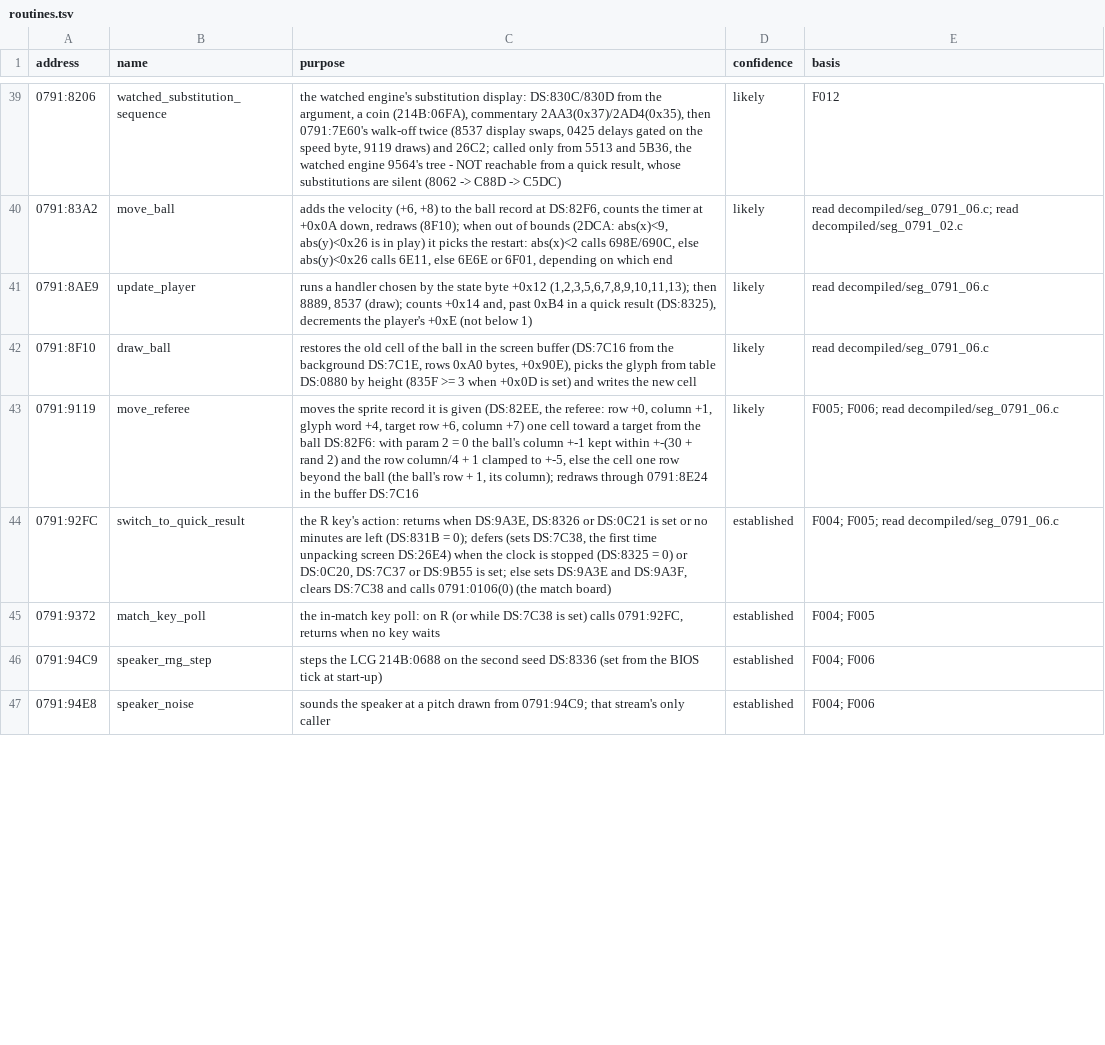
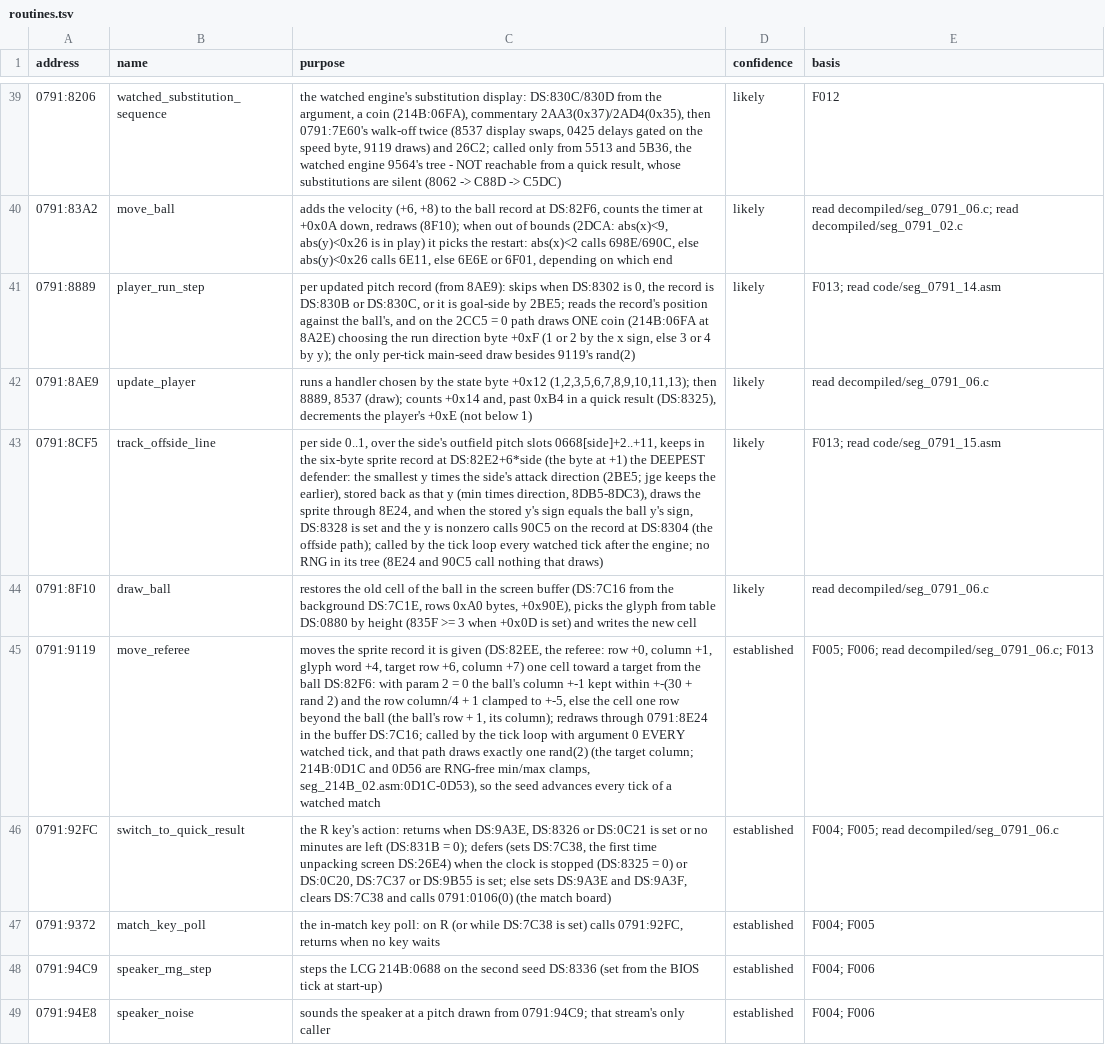
Before and after one commit to diegoami/goal2-archaeology, a TSV file: static/goal-exe/annotations/routines.tsv, drawn as a sheet; only a part is shown, gaps mark what is left out; addresses are those after the commit; the diff covers the shown part only; the diff names each change by its address in the sheet, - before the commit and + after, or states it on an @@ line.

Commit message:
T25 step 4: F013 (the watched tick map), its annotation rows, the regenerated named view and the tests that pin them

```diff
--- a/static/goal-exe/annotations/routines.tsv
+++ b/static/goal-exe/annotations/routines.tsv
+row 41: 0791:8889 | player_run_step | per updated pitch record (from 8AE9): skips when DS:8302 is 0, the record is DS:830B or DS:830C, or it is goal-side by 2BE5; reads the record's position against the ball's, and on the 2CC5 = 0 path draws ONE coin (214B:06FA at 8A2E) choosing the run direction byte +0xF (1 or 2 by the x sign, else 3 or 4 by y); the only per-tick main-seed draw besides 9119's rand(2) | likely | F013; read code/seg_0791_14.asm
+row 43: 0791:8CF5 | track_offside_line | per side 0..1, over the side's outfield pitch slots 0668[side]+2..+11, keeps in the six-byte sprite record at DS:82E2+6*side (the byte at +1) the DEEPEST defender: the smallest y times the side's attack direction (2BE5; jge keeps the earlier), stored back as that y (min times direction, 8DB5-8DC3), draws the sprite through 8E24, and when the stored y's sign equals the ball y's sign, DS:8328 is set and the y is nonzero calls 90C5 on the record at DS:8304 (the offside path); called by the tick loop every watched tick after the engine; no RNG in its tree (8E24 and 90C5 call nothing that draws) | likely | F013; read code/seg_0791_15.asm
-C45 (purpose): …the buffer DS:7C16
+C45 (purpose): …the buffer DS:7C16; called by the tick loop with argument 0 EVERY watched tick, and that path draws exactly one rand(2) (the target column; 214B:0D1C and 0D56 are RNG-free min/max clamps, seg_214B_02.asm:0D1C-0D53), so the seed advances every tick of a watched match
-D45 (confidence): likely
+D45 (confidence): established
-E45 (basis): F005; F006; read decompiled/seg_0791_06.c
+E45 (basis): F005; F006; read decompiled/seg_0791_06.c; F013
```
Also changed, not shown: 2 added rows and 6 edited cells elsewhere in this file, static/goal-exe/annotations/fields.tsv, static/goal-exe/annotations/globals.tsv, 17 other files.
